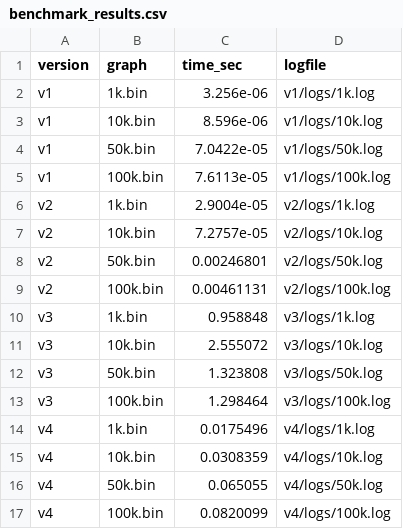
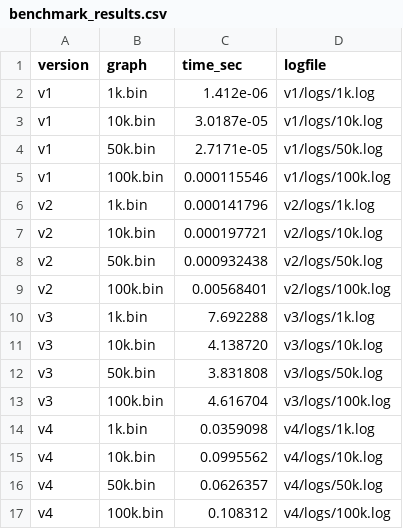
Before and after one commit to Tomaszbrauntsch/Bidirectional-BFS, a CSV file: benchmark_results.csv, drawn as a sheet.

Commit message:
testing time

```diff
--- a/benchmark_results.csv
+++ b/benchmark_results.csv
@@ -1,17 +1,17 @@
 version,graph,time_sec,logfile
-v1,1k.bin,3.256e-06,v1/logs/1k.log
-v1,10k.bin,8.596e-06,v1/logs/10k.log
-v1,50k.bin,7.0422e-05,v1/logs/50k.log
-v1,100k.bin,7.6113e-05,v1/logs/100k.log
-v2,1k.bin,2.9004e-05,v2/logs/1k.log
-v2,10k.bin,7.2757e-05,v2/logs/10k.log
-v2,50k.bin,0.00246801,v2/logs/50k.log
-v2,100k.bin,0.00461131,v2/logs/100k.log
-v3,1k.bin,0.958848,v3/logs/1k.log
-v3,10k.bin,2.555072,v3/logs/10k.log
-v3,50k.bin,1.323808,v3/logs/50k.log
-v3,100k.bin,1.298464,v3/logs/100k.log
-v4,1k.bin,0.0175496,v4/logs/1k.log
-v4,10k.bin,0.0308359,v4/logs/10k.log
-v4,50k.bin,0.065055,v4/logs/50k.log
-v4,100k.bin,0.0820099,v4/logs/100k.log
+v1,1k.bin,1.412e-06,v1/logs/1k.log
+v1,10k.bin,3.0187e-05,v1/logs/10k.log
+v1,50k.bin,2.7171e-05,v1/logs/50k.log
+v1,100k.bin,0.000115546,v1/logs/100k.log
+v2,1k.bin,0.000141796,v2/logs/1k.log
+v2,10k.bin,0.000197721,v2/logs/10k.log
+v2,50k.bin,0.000932438,v2/logs/50k.log
+v2,100k.bin,0.00568401,v2/logs/100k.log
+v3,1k.bin,7.692288,v3/logs/1k.log
+v3,10k.bin,4.138720,v3/logs/10k.log
+v3,50k.bin,3.831808,v3/logs/50k.log
+v3,100k.bin,4.616704,v3/logs/100k.log
+v4,1k.bin,0.0359098,v4/logs/1k.log
+v4,10k.bin,0.0995562,v4/logs/10k.log
+v4,50k.bin,0.0626357,v4/logs/50k.log
+v4,100k.bin,0.108312,v4/logs/100k.log
```
Also changed, not shown: 22 other files.
